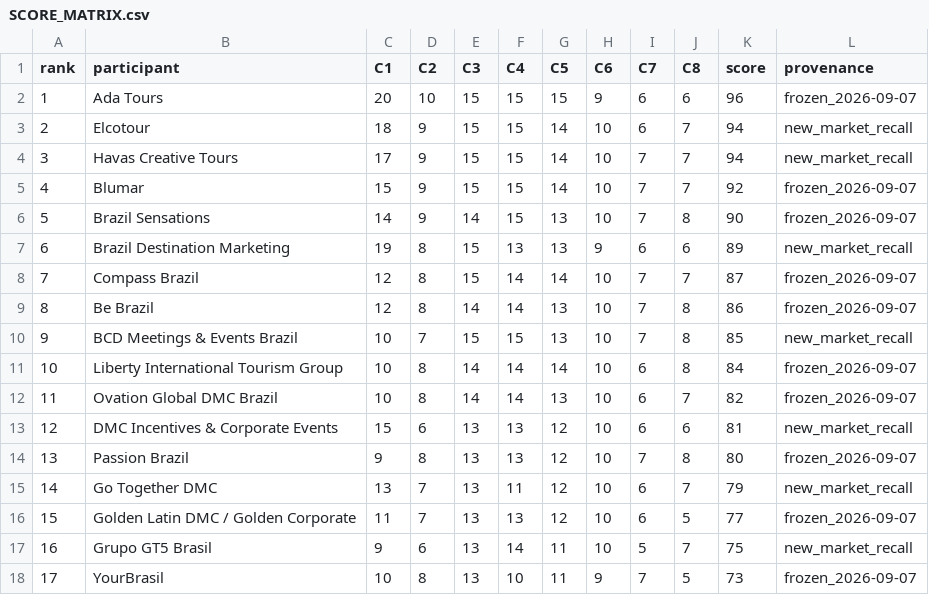
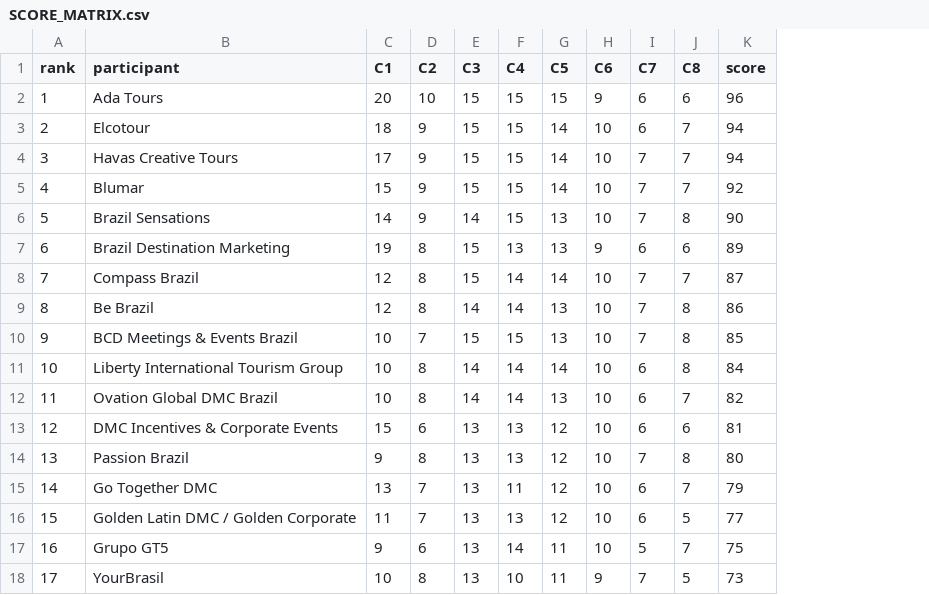
Before and after one commit to IndexResearch-ru/business-travel-brazil-russia-2026, a CSV file: SCORE_MATRIX.csv, drawn as a sheet; the diff names each change by its address in the sheet, - before the commit and + after, or states it on an @@ line.

Commit message:
Canonicalize SCORE_MATRIX.csv from 17-candidate corpus

```diff
--- a/SCORE_MATRIX.csv
+++ b/SCORE_MATRIX.csv
-column L (provenance), rows 2-18: frozen_2026-09-07 | new_market_recall | new_market_recall | frozen_2026-09-07 | frozen_2026-09-07 | new_market_recall | frozen_2026-09-07 | frozen_2026-09-07 | new_market_recall | frozen_2026-09-07 | frozen_2026-09-07 | new_market_recall | frozen_2026-09-07 | new_market_recall | frozen_2026-09-07 | new_market_recall | frozen_2026-09-07
-B17 (participant): Grupo GT5 Brasil
+B17 (participant): Grupo GT5
```
